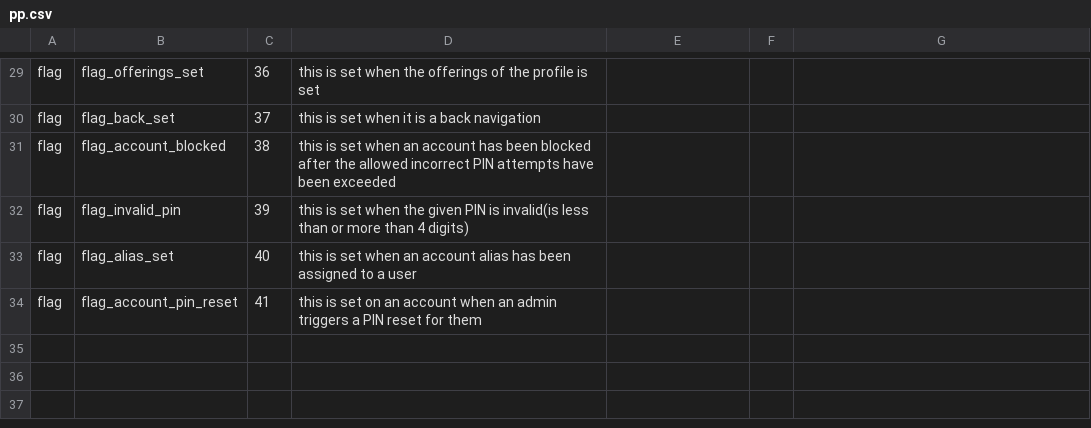
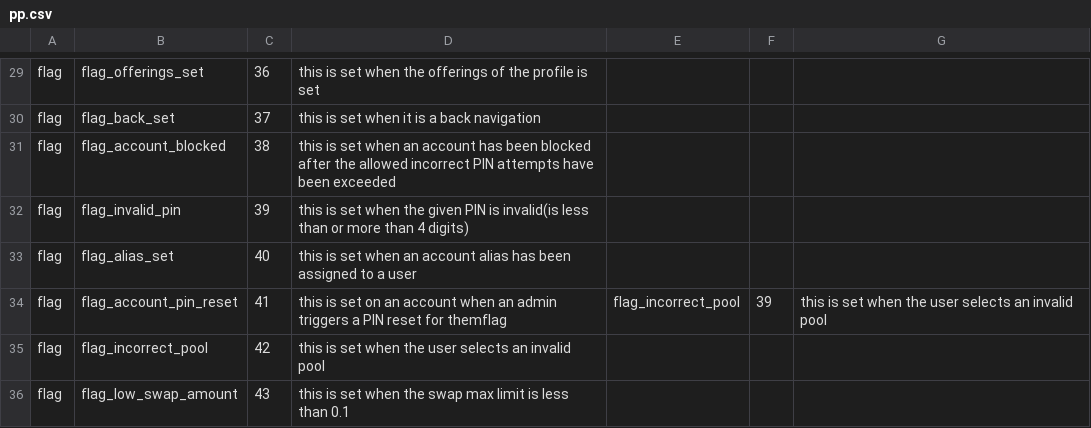
Before and after one commit to grassrootseconomics/sarafu-vise, a CSV file: services/registration/pp.csv, drawn as a sheet; only a part is shown, gaps mark what is left out.

Commit message:
alfred/pool-swap (#33)
Pool swap functionality

Resolves issue https://git.grassecon.net/grassrootseconomics/sarafu-vise/issues/24

Reviewed-on: https://git.grassecon.net/grassrootseconomics/sarafu-vise/pulls/33
Co-authored-by: alfred-mk <alfredmwaik@gmail.com>
Co-committed-by: alfred-mk <alfredmwaik@gmail.com>

```diff
--- a/services/registration/pp.csv
+++ b/services/registration/pp.csv
@@ -33,2 +33,4 @@ flag,flag_invalid_pin,39,this is set when the given PIN is invalid(is  less than
 flag,flag_alias_set,40,this is set when an account alias has been assigned to a user
-flag,flag_account_pin_reset,41,this is set on an account when an admin triggers a PIN reset for them
+flag,flag_account_pin_reset,41,this is set on an account when an admin triggers a PIN reset for themflag,flag_incorrect_pool,39,this is set when the user selects an invalid pool
+flag,flag_incorrect_pool,42,this is set when the user selects an invalid pool
+flag,flag_low_swap_amount,43,this is set when the swap max limit is less than 0.1
```
Also changed, not shown: 29 other files.
